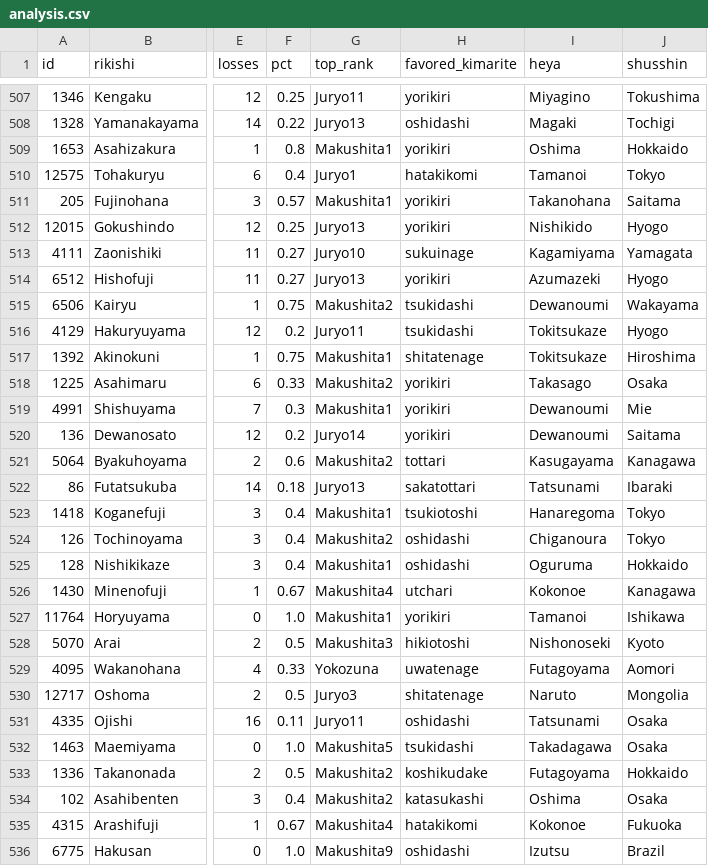
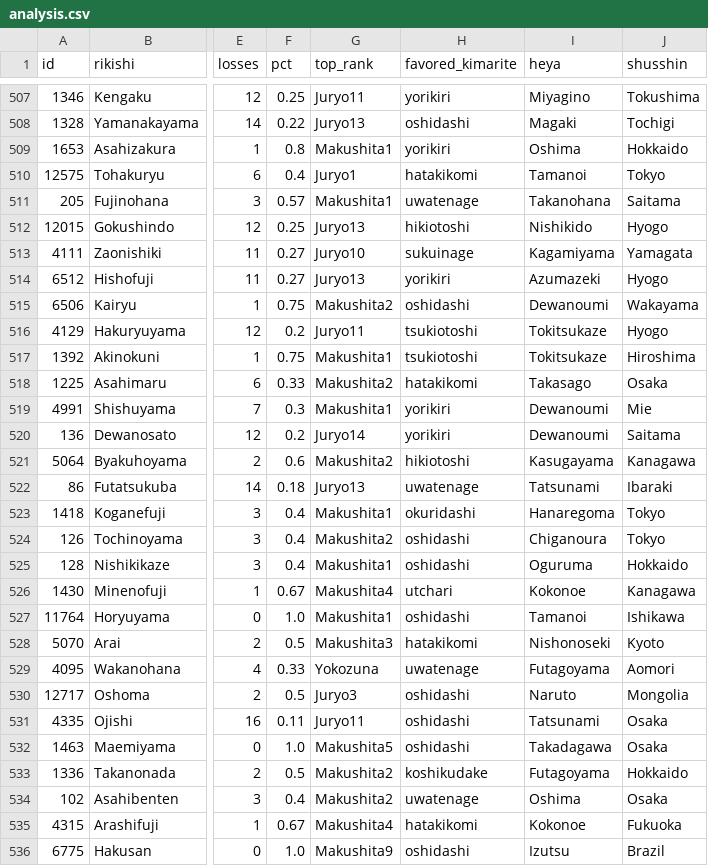
Before and after one commit to mjbrechner/sumo, a CSV file: data/analysis.csv, drawn as a sheet; only a part is shown, gaps mark what is left out; the diff covers the shown part only; the diff names each change by its address in the sheet, - before the commit and + after, or states it on an @@ line.

```diff
--- a/data/analysis.csv
+++ b/data/analysis.csv
-H511 (favored_kimarite): yorikiri
+H511 (favored_kimarite): uwatenage
-H512 (favored_kimarite): yorikiri
+H512 (favored_kimarite): hikiotoshi
-H515 (favored_kimarite): tsukidashi
+H515 (favored_kimarite): oshidashi
-H516 (favored_kimarite): tsukidashi
+H516 (favored_kimarite): tsukiotoshi
-H517 (favored_kimarite): shitatenage
+H517 (favored_kimarite): tsukiotoshi
-H518 (favored_kimarite): yorikiri
+H518 (favored_kimarite): hatakikomi
-H521 (favored_kimarite): tottari
+H521 (favored_kimarite): hikiotoshi
-H522 (favored_kimarite): sakatottari
+H522 (favored_kimarite): uwatenage
-H523 (favored_kimarite): tsukiotoshi
+H523 (favored_kimarite): okuridashi
-H527 (favored_kimarite): yorikiri
+H527 (favored_kimarite): oshidashi
-H528 (favored_kimarite): hikiotoshi
+H528 (favored_kimarite): hatakikomi
-H530 (favored_kimarite): shitatenage
+H530 (favored_kimarite): oshidashi
-H532 (favored_kimarite): tsukidashi
+H532 (favored_kimarite): oshidashi
-H534 (favored_kimarite): katasukashi
+H534 (favored_kimarite): uwatenage
```
Also changed, not shown: 21 edited cells elsewhere in this file, data/results_cleaned.csv, 2 other files.
